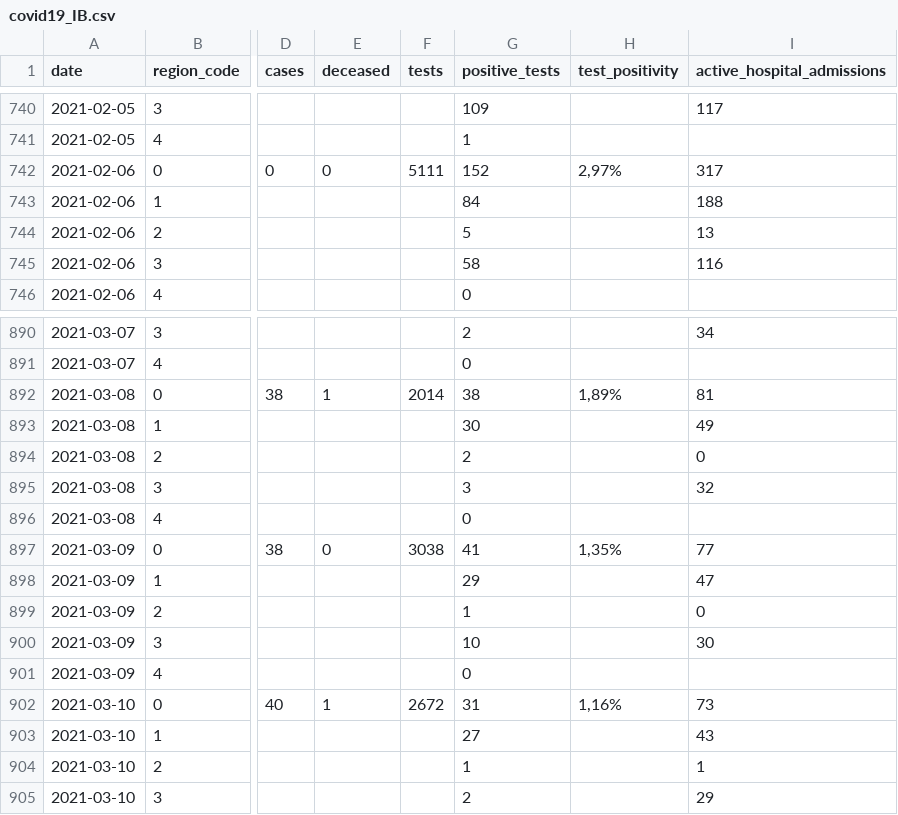
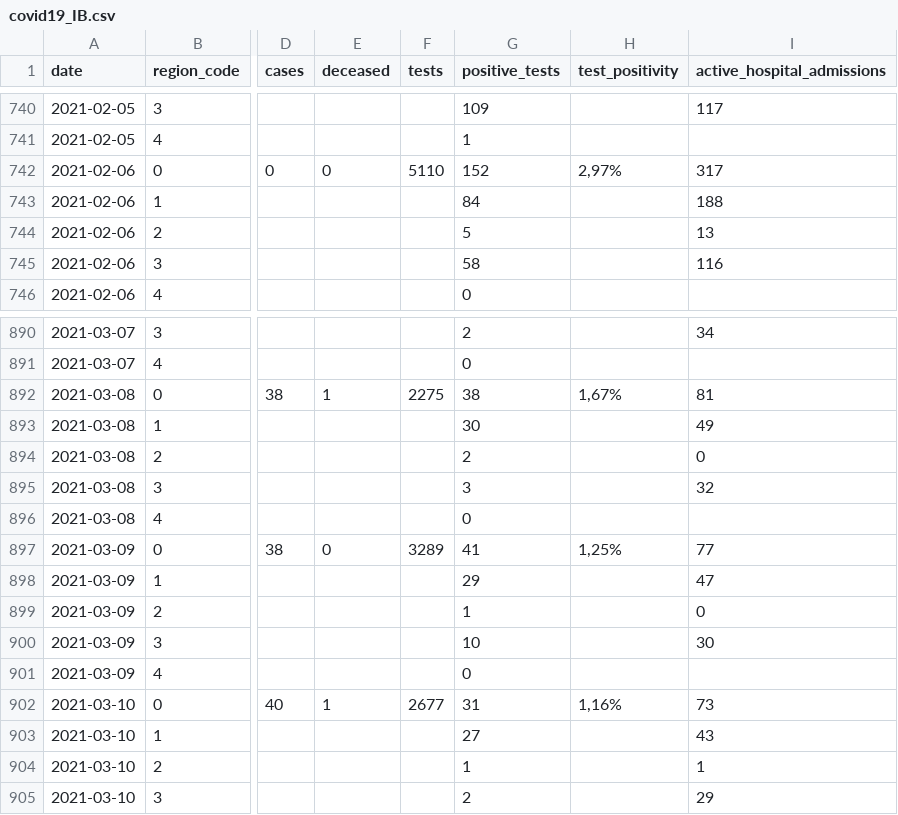
Before and after one commit to druizaguilera/covid19_IB, a CSV file: covid19_IB.csv, drawn as a sheet; only a part is shown, gaps mark what is left out; the diff names each change by its address in the sheet, - before the commit and + after, or states it on an @@ line.

Commit message:
Add files via upload

```diff
--- a/covid19_IB.csv
+++ b/covid19_IB.csv
-F742 (tests): 5111
+F742 (tests): 5110
-F892 (tests): 2014
+F892 (tests): 2275
-H892 (test_positivity): 1,89%
+H892 (test_positivity): 1,67%
-F897 (tests): 3038
+F897 (tests): 3289
-H897 (test_positivity): 1,35%
+H897 (test_positivity): 1,25%
-F902 (tests): 2672
+F902 (tests): 2677
```
